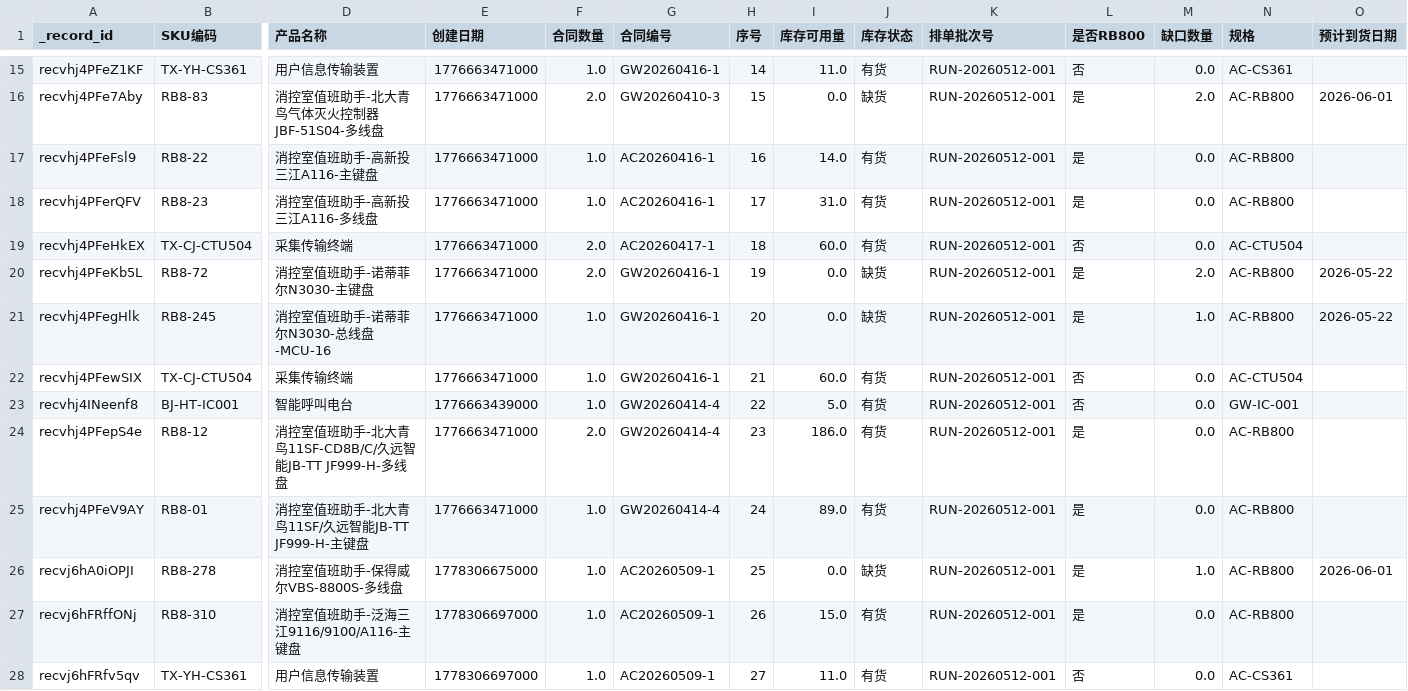
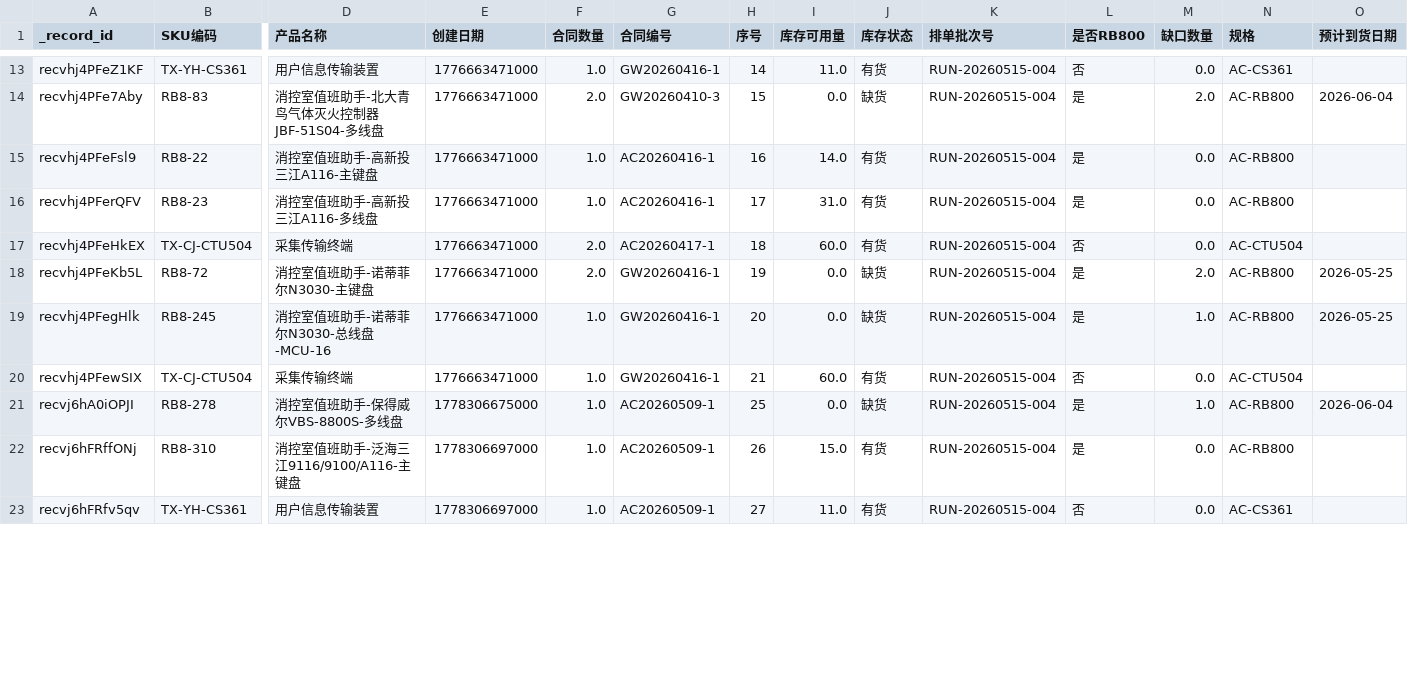
Before and after one commit to BraveNewWorldcn/AI_Scheduling_Project, a CSV file: cache/ai_schedule_detail.csv, drawn as a sheet; only a part is shown, gaps mark what is left out; removed rows and columns are numbered as before the commit, all else as after; rows hold the shown columns only; the diff covers the shown part only; the diff names each change by its address in the sheet, - before the commit and + after, or states it on an @@ line.

```diff
--- a/cache/ai_schedule_detail.csv
+++ b/cache/ai_schedule_detail.csv
-K13:K20 (排单批次号): RUN-20260512-001
+K13:K20 (排单批次号): RUN-20260515-004
-O14 (预计到货日期): 2026-06-01
+O14 (预计到货日期): 2026-06-04
-O18:O19 (预计到货日期): 2026-05-22
+O18:O19 (预计到货日期): 2026-05-25
-row 23: recvhj4INeenf8 | BJ-HT-IC001 | 智能呼叫电台 | 1776663439000 | 1.0 | GW20260414-4 | 22 | 5.0 | 有货 | RUN-20260512-001 | 否 | 0.0 | GW-IC-001
-row 24: recvhj4PFepS4e | RB8-12 | 消控室值班助手-北大青鸟11SF-CD8B/C/久远智能JB-TT JF999-H-多线盘 | 1776663471000 | 2.0 | GW20260414-4 | 23 | 186.0 | 有货 | RUN-20260512-001 | 是 | 0.0 | AC-RB800
-row 25: recvhj4PFeV9AY | RB8-01 | 消控室值班助手-北大青鸟11SF/久远智能JB-TT JF999-H-主键盘 | 1776663471000 | 1.0 | GW20260414-4 | 24 | 89.0 | 有货 | RUN-20260512-001 | 是 | 0.0 | AC-RB800
-K21:K23 (排单批次号): RUN-20260512-001
+K21:K23 (排单批次号): RUN-20260515-004
-O21 (预计到货日期): 2026-06-01
+O21 (预计到货日期): 2026-06-04
```
Also changed, not shown: 2 removed rows and 40 edited cells elsewhere in this file, cache/ai_schedule_summary.csv, 10 other files.
